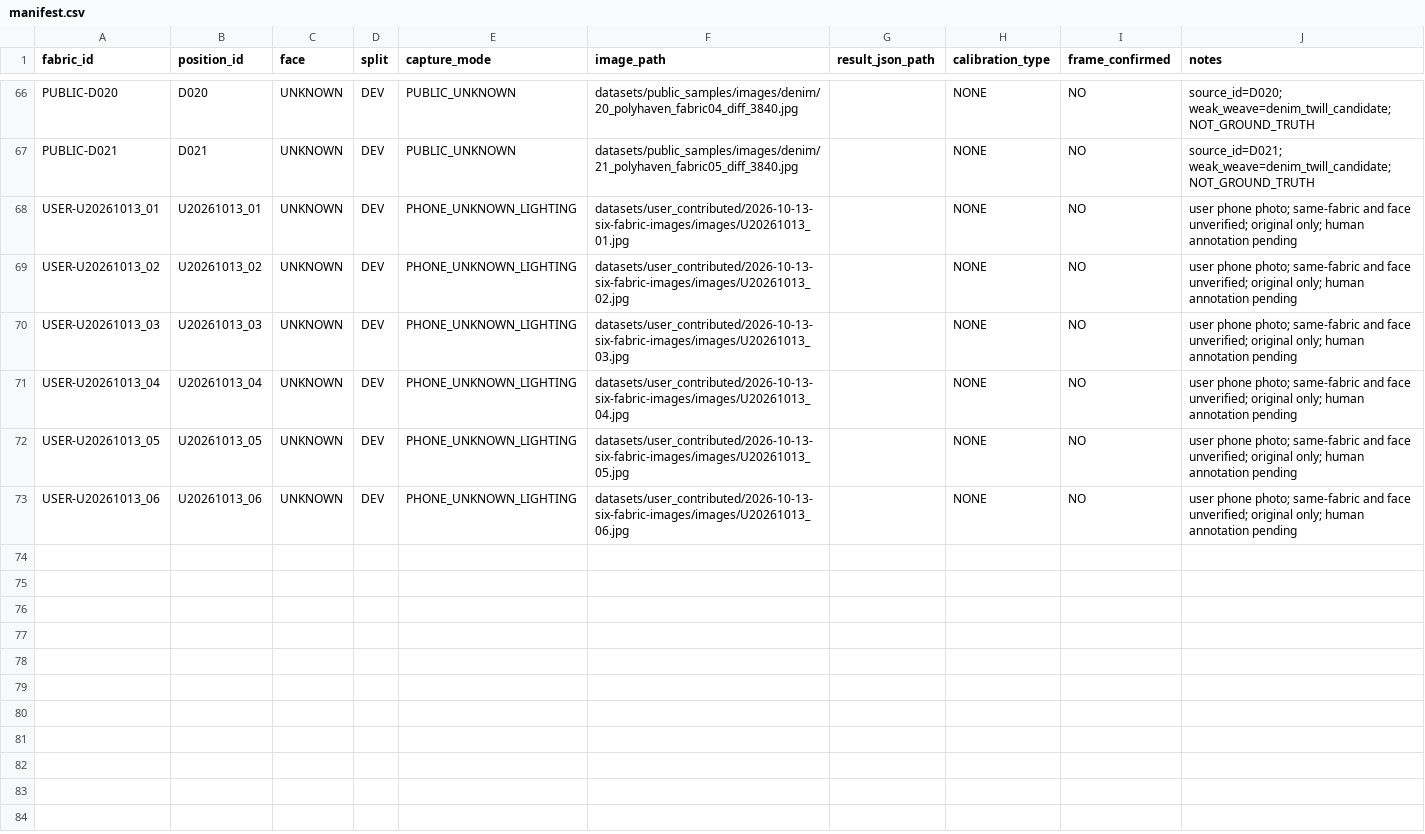
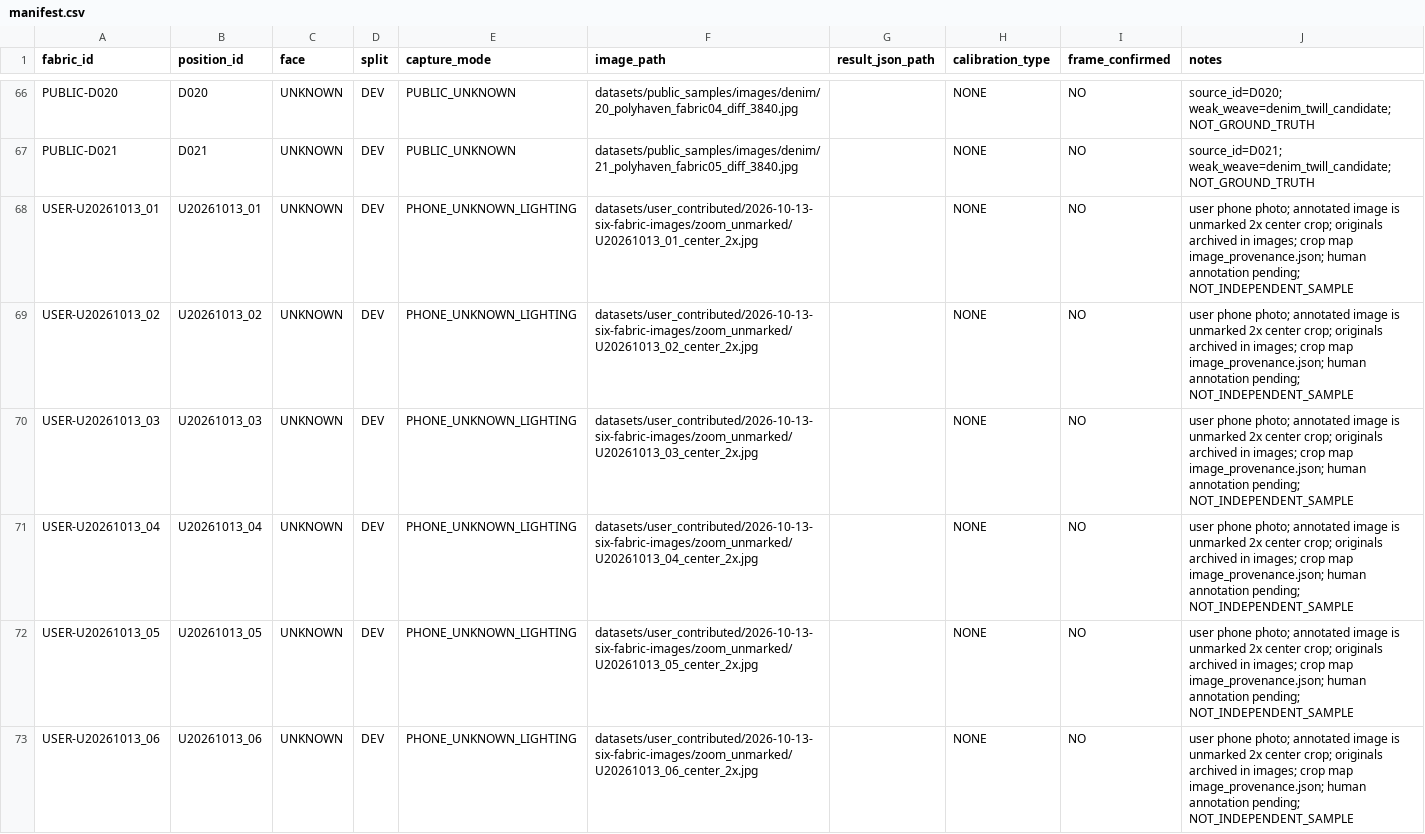
Before and after one commit to leaves899/fabric-vision-recognition, a CSV file: datasets/manifest.csv, drawn as a sheet; only a part is shown, gaps mark what is left out.

Commit message:
fix: use unmarked 2x crop photos for operator yarn annotations (#13)
* data: make unmarked 2x cropped photos the six canonical manual annotation inputs

* data: document zoom-native coordinate and reversible 2x crop-to-original transform

* feat: validate zoom-native manual yarn points against source crop and photo hashes

* ui: annotate six 2x images directly using zoom pixel coordinates; link archival originals

* ui: clarify zoom-native user annotation and original view-only link

* fix: keep 2x crop as canonical user annotation source in repeatable import script

* docs: concise end-to-end 2x photo annotation, push, and V5 test workflow

* test: verify zoom-pixel annotations, original crop mapping, hash guard, and six real photos

* ui: render six enlarged crops at their actual 2x pixel scale by default

```diff
--- a/datasets/manifest.csv
+++ b/datasets/manifest.csv
@@ -67,7 +67,7 @@ PUBLIC-D020,D020,UNKNOWN,DEV,PUBLIC_UNKNOWN,datasets/public_samples/images/denim
 PUBLIC-D021,D021,UNKNOWN,DEV,PUBLIC_UNKNOWN,datasets/public_samples/images/denim/21_polyhaven_fabric05_diff_3840.jpg,,NONE,NO,source_id=D021; weak_weave=denim_twill_candidate; NOT_GROUND_TRUTH
-USER-U20261013_01,U20261013_01,UNKNOWN,DEV,PHONE_UNKNOWN_LIGHTING,datasets/user_contributed/2026-10-13-six-fabric-images/images/U20261013_01.jpg,,NONE,NO,user phone photo; same-fabric and face unverified; original only; human annotation pending
-USER-U20261013_02,U20261013_02,UNKNOWN,DEV,PHONE_UNKNOWN_LIGHTING,datasets/user_contributed/2026-10-13-six-fabric-images/images/U20261013_02.jpg,,NONE,NO,user phone photo; same-fabric and face unverified; original only; human annotation pending
-USER-U20261013_03,U20261013_03,UNKNOWN,DEV,PHONE_UNKNOWN_LIGHTING,datasets/user_contributed/2026-10-13-six-fabric-images/images/U20261013_03.jpg,,NONE,NO,user phone photo; same-fabric and face unverified; original only; human annotation pending
-USER-U20261013_04,U20261013_04,UNKNOWN,DEV,PHONE_UNKNOWN_LIGHTING,datasets/user_contributed/2026-10-13-six-fabric-images/images/U20261013_04.jpg,,NONE,NO,user phone photo; same-fabric and face unverified; original only; human annotation pending
-USER-U20261013_05,U20261013_05,UNKNOWN,DEV,PHONE_UNKNOWN_LIGHTING,datasets/user_contributed/2026-10-13-six-fabric-images/images/U20261013_05.jpg,,NONE,NO,user phone photo; same-fabric and face unverified; original only; human annotation pending
-USER-U20261013_06,U20261013_06,UNKNOWN,DEV,PHONE_UNKNOWN_LIGHTING,datasets/user_contributed/2026-10-13-six-fabric-images/images/U20261013_06.jpg,,NONE,NO,user phone photo; same-fabric and face unverified; original only; human annotation pending
+USER-U20261013_01,U20261013_01,UNKNOWN,DEV,PHONE_UNKNOWN_LIGHTING,datasets/user_contributed/2026-10-13-six-fabric-images/zoom_unmarked/U20261013_01_center_2x.jpg,,NONE,NO,user phone photo; annotated image is unmarked 2x center crop; originals archived in images; crop map image_provenance.json; human annotation pending; NOT_INDEPENDENT_SAMPLE
+USER-U20261013_02,U20261013_02,UNKNOWN,DEV,PHONE_UNKNOWN_LIGHTING,datasets/user_contributed/2026-10-13-six-fabric-images/zoom_unmarked/U20261013_02_center_2x.jpg,,NONE,NO,user phone photo; annotated image is unmarked 2x center crop; originals archived in images; crop map image_provenance.json; human annotation pending; NOT_INDEPENDENT_SAMPLE
+USER-U20261013_03,U20261013_03,UNKNOWN,DEV,PHONE_UNKNOWN_LIGHTING,datasets/user_contributed/2026-10-13-six-fabric-images/zoom_unmarked/U20261013_03_center_2x.jpg,,NONE,NO,user phone photo; annotated image is unmarked 2x center crop; originals archived in images; crop map image_provenance.json; human annotation pending; NOT_INDEPENDENT_SAMPLE
+USER-U20261013_04,U20261013_04,UNKNOWN,DEV,PHONE_UNKNOWN_LIGHTING,datasets/user_contributed/2026-10-13-six-fabric-images/zoom_unmarked/U20261013_04_center_2x.jpg,,NONE,NO,user phone photo; annotated image is unmarked 2x center crop; originals archived in images; crop map image_provenance.json; human annotation pending; NOT_INDEPENDENT_SAMPLE
+USER-U20261013_05,U20261013_05,UNKNOWN,DEV,PHONE_UNKNOWN_LIGHTING,datasets/user_contributed/2026-10-13-six-fabric-images/zoom_unmarked/U20261013_05_center_2x.jpg,,NONE,NO,user phone photo; annotated image is unmarked 2x center crop; originals archived in images; crop map image_provenance.json; human annotation pending; NOT_INDEPENDENT_SAMPLE
+USER-U20261013_06,U20261013_06,UNKNOWN,DEV,PHONE_UNKNOWN_LIGHTING,datasets/user_contributed/2026-10-13-six-fabric-images/zoom_unmarked/U20261013_06_center_2x.jpg,,NONE,NO,user phone photo; annotated image is unmarked 2x center crop; originals archived in images; crop map image_provenance.json; human annotation pending; NOT_INDEPENDENT_SAMPLE
```
Also changed, not shown: 7 other files.
